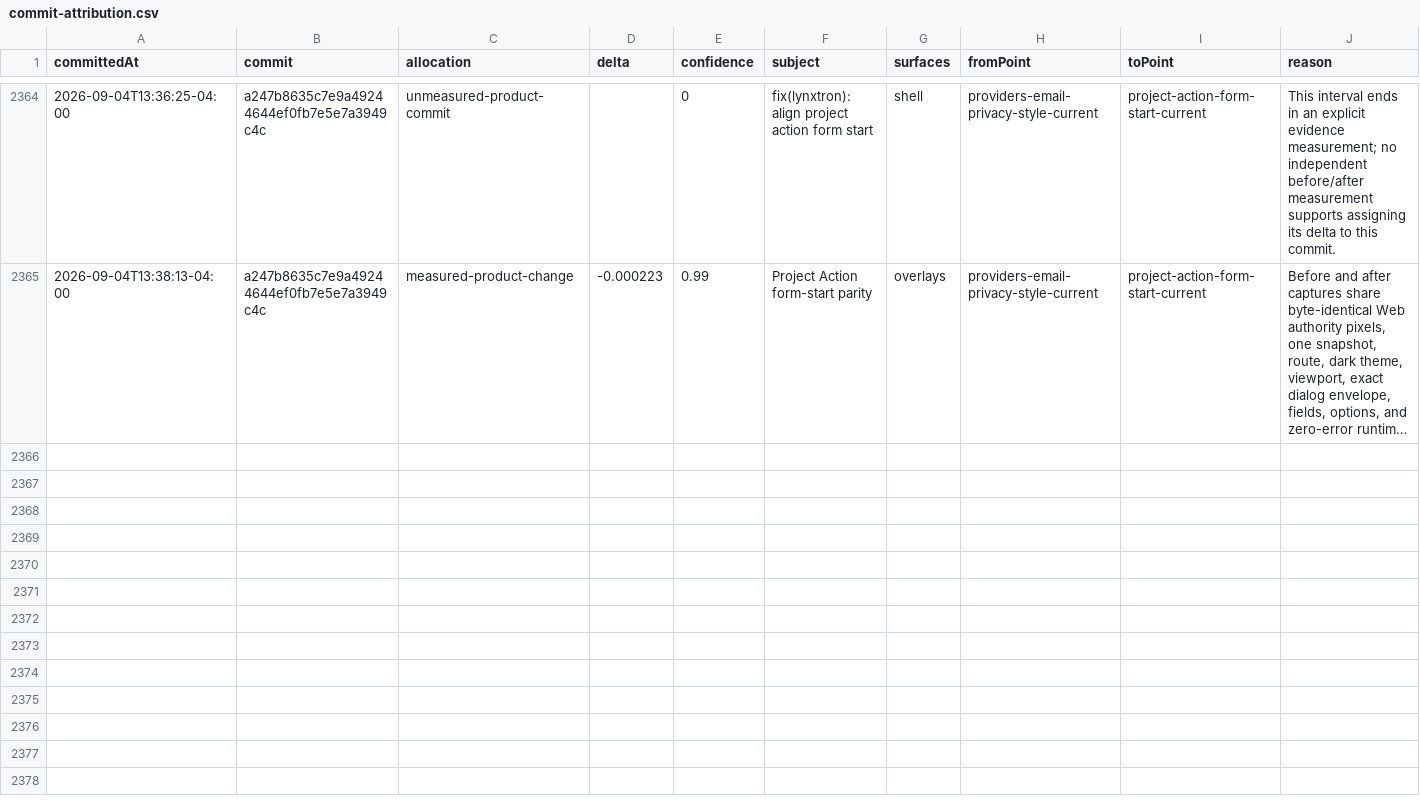
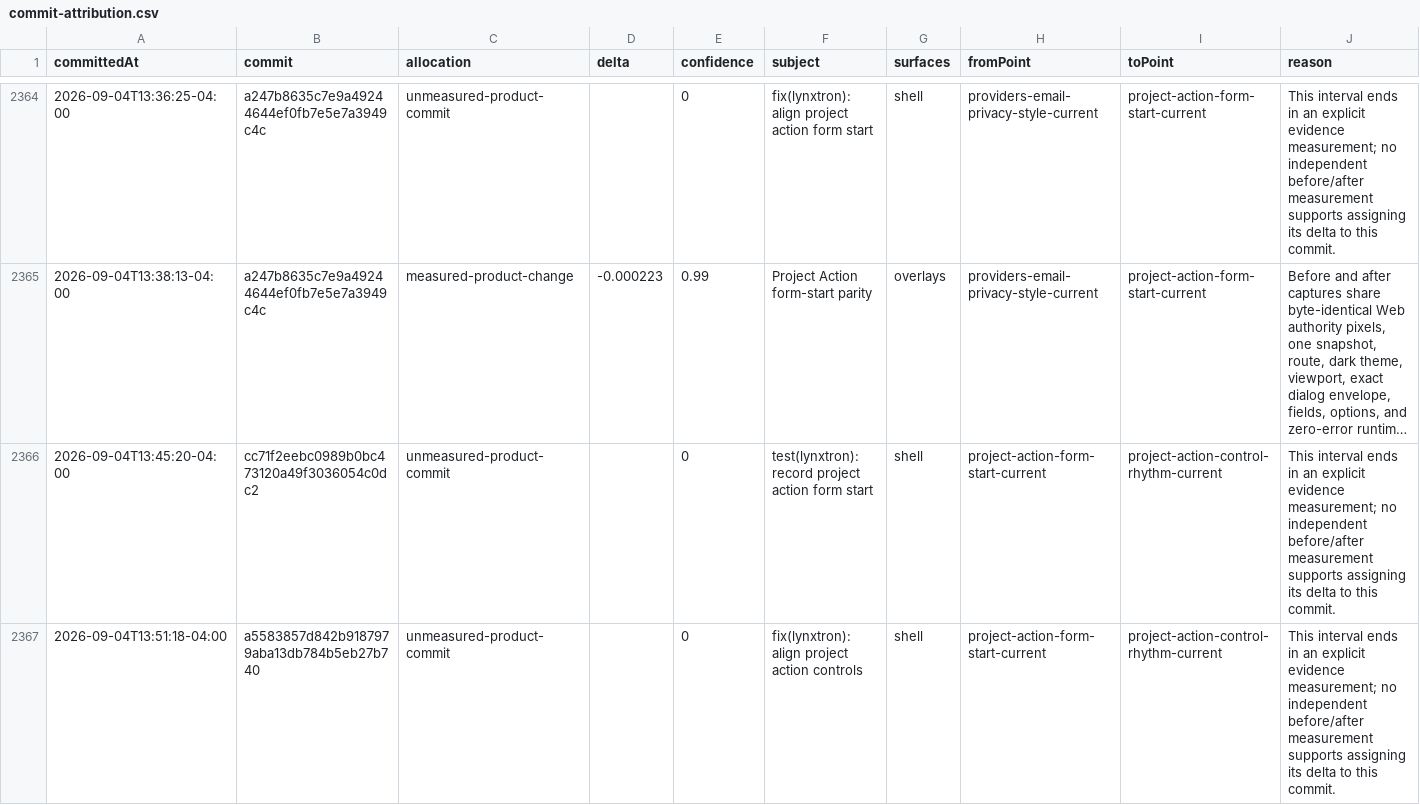
Before and after one commit to Huxpro/t3code-lynxtron, a CSV file: apps/lynxtron/reports/fidelity-loss/commit-attribution.csv, drawn as a sheet; only a part is shown, gaps mark what is left out; long unchanged cells end in …; the diff covers the shown part only; the diff names each change by its address in the sheet, - before the commit and + after, or states it on an @@ line.

Commit message:
test(lynxtron): record project action control rhythm
Co-authored-by: TRAE CLI <noreply@bytedance.com>

```diff
--- a/apps/lynxtron/reports/fidelity-loss/commit-attribution.csv
+++ b/apps/lynxtron/reports/fidelity-loss/commit-attribution.csv
+row 2366: 2026-09-04T13:45:20-04:00 | cc71f2eebc0989b0bc473120a49f3036054c0dc2 | unmeasured-product-commit |  | 0 | test(lynxtron): record project action form start | shell | project-action-form-start-current | project-action-control-rhythm-current | This interval ends in an explicit evidence measurement; no independent before/after measurement supports assigning its delta to this commit.
+row 2367: 2026-09-04T13:51:18-04:00 | a5583857d842b9187979aba13db784b5eb27b740 | unmeasured-product-commit |  | 0 | fix(lynxtron): align project action controls | shell | project-action-form-start-current | project-action-control-rhythm-current | This interval ends in an explicit evidence measurement; no independent before/after measurement supports assigning its delta to this commit.
```
Also changed, not shown: 1 added row elsewhere in this file, apps/lynxtron/reports/fidelity-loss/history.csv, 4 other files.
